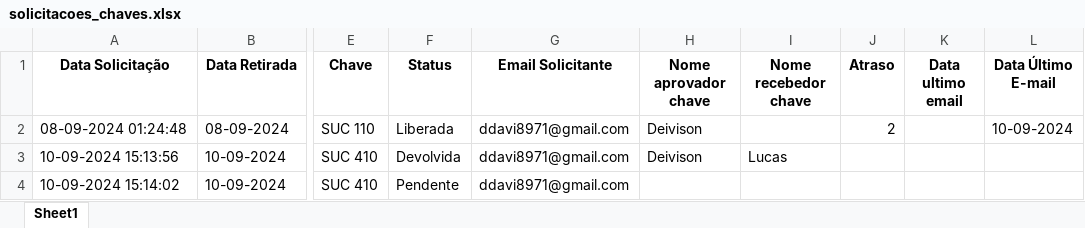
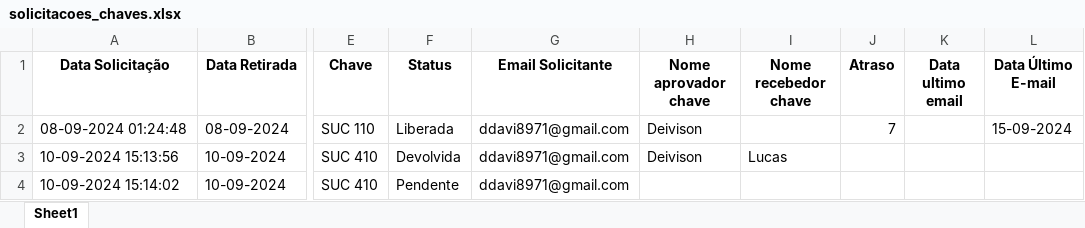
Before and after one commit to Deivison23/Solicitar_chaves, an Excel workbook: solicitacoes_chaves.xlsx, sheet Sheet1, drawn as a sheet; only a part is shown, gaps mark what is left out; values as stored, in another font and other column widths than the file's, no borders; the diff names each change by its address in the sheet, - before the commit and + after, or states it on an @@ line.

```diff
--- a/solicitacoes_chaves.xlsx (sheet Sheet1)
+++ b/solicitacoes_chaves.xlsx (sheet Sheet1)
-J2 (Atraso): 2
+J2 (Atraso): 7
-L2 (Data Último E-mail): 10-09-2024
+L2 (Data Último E-mail): 15-09-2024
```
Also changed, not shown: 1 other file.
